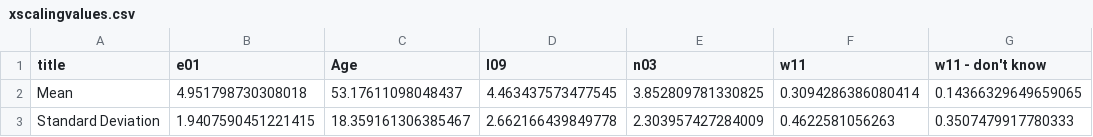
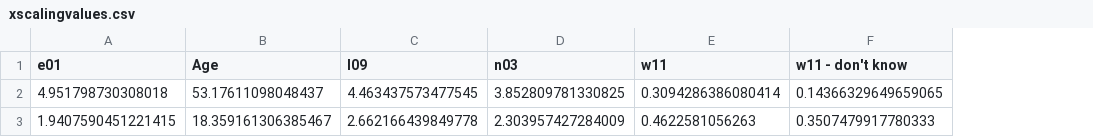
Before and after one commit to williamesquire/political-party-affinity, a CSV file: xscalingvalues.csv, drawn as a sheet; only a part is shown; the diff names each change by its address in the sheet, - before the commit and + after, or states it on an @@ line.

Commit message:
Update xscalingvalues.csv

```diff
--- a/xscalingvalues.csv
+++ b/xscalingvalues.csv
-column A (title), rows 2-3: Mean | Standard Deviation
```
